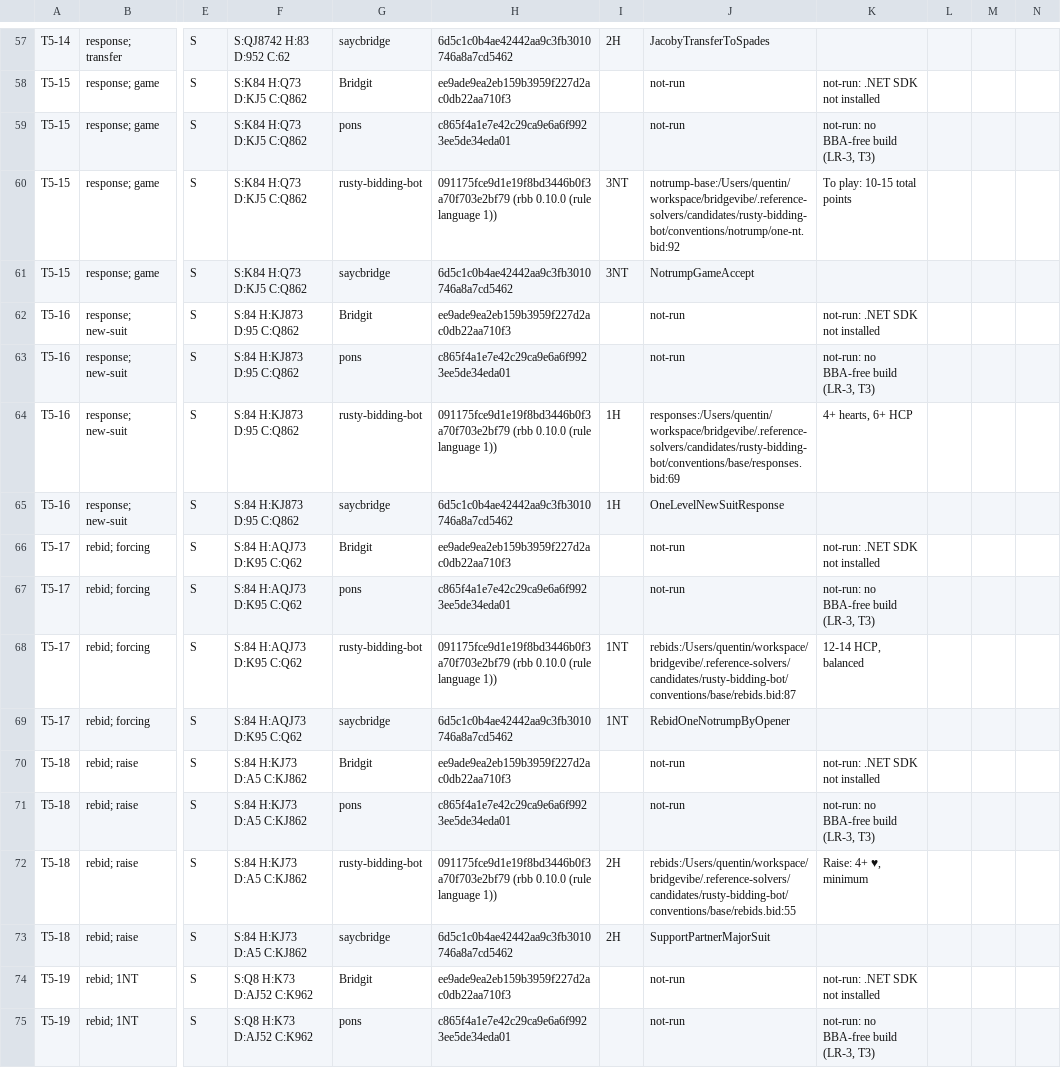
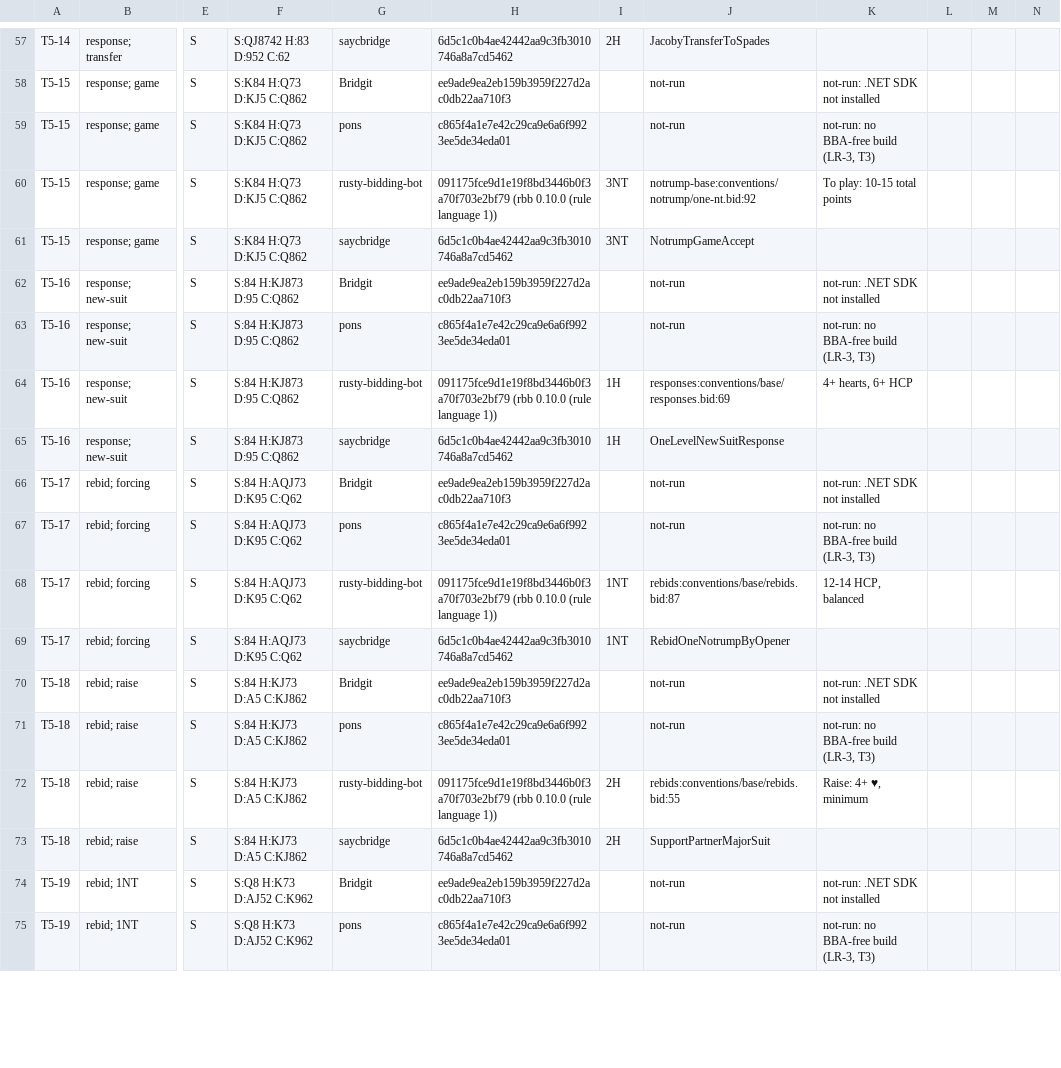
Before and after one commit to Quentinbest/bridgevibe, a CSV file: docs/reports/t5/t5-sheet.csv, drawn as a sheet; only a part is shown, gaps mark what is left out; the diff covers the shown part only; the diff names each change by its address in the sheet, - before the commit and + after, or states it on an @@ line.

```diff
--- a/docs/reports/t5/t5-sheet.csv
+++ b/docs/reports/t5/t5-sheet.csv
-J60: notrump-base:/Users/quentin/workspace/bridgevibe/.reference-solvers/candidates/rusty-bidding-bot/conventions/notrump/one-nt.bid:92
+J60: notrump-base:conventions/notrump/one-nt.bid:92
-J64: responses:/Users/quentin/workspace/bridgevibe/.reference-solvers/candidates/rusty-bidding-bot/conventions/base/responses.bid:69
+J64: responses:conventions/base/responses.bid:69
-J68: rebids:/Users/quentin/workspace/bridgevibe/.reference-solvers/candidates/rusty-bidding-bot/conventions/base/rebids.bid:87
+J68: rebids:conventions/base/rebids.bid:87
-J72: rebids:/Users/quentin/workspace/bridgevibe/.reference-solvers/candidates/rusty-bidding-bot/conventions/base/rebids.bid:55
+J72: rebids:conventions/base/rebids.bid:55
```
Also changed, not shown: 26 edited cells elsewhere in this file, 4 other files.
